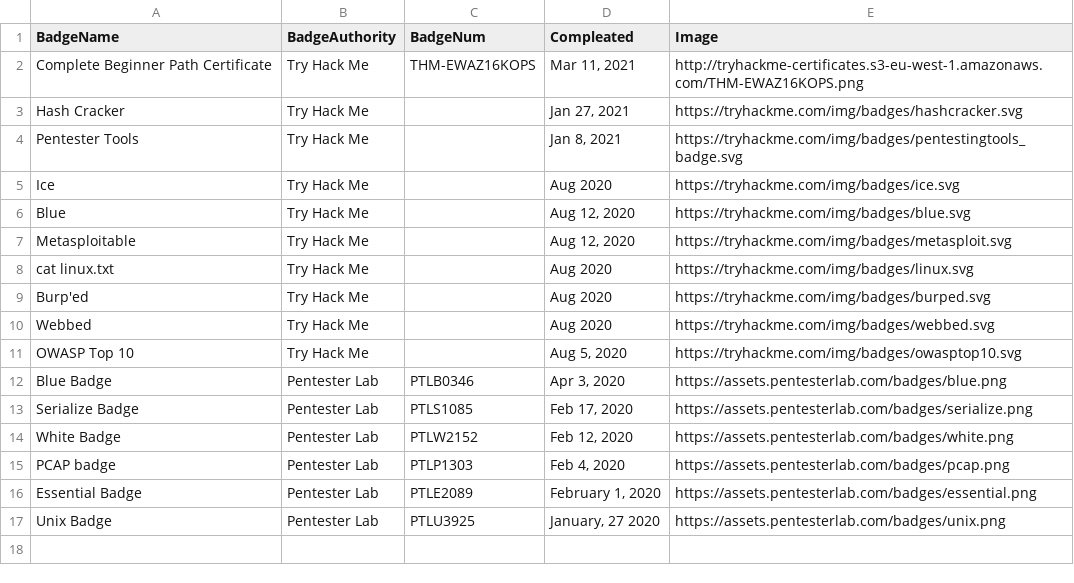
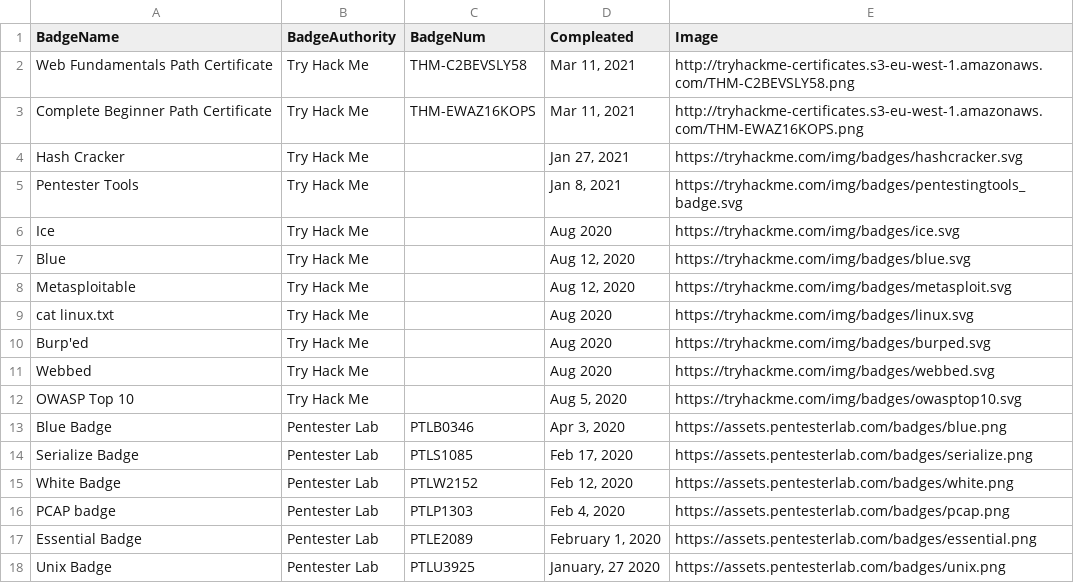
Before and after one commit to caffiendkitten/caffiendkitten.github.io, a CSV file: static/media/badges.ec926704.csv (was static/media/badges.1f4b5267.csv), drawn as a sheet; the diff names each change by its address in the sheet, - before the commit and + after, or states it on an @@ line.

```diff
--- a/static/media/badges.1f4b5267.csv
+++ b/static/media/badges.ec926704.csv
+row 2: Web Fundamentals Path Certificate | Try Hack Me | THM-C2BEVSLY58 | Mar 11, 2021 | http://tryhackme-certificates.s3-eu-west-1.amazonaws.com/THM-C2BEVSLY58.png
```
Also changed, not shown: 8 other files.
